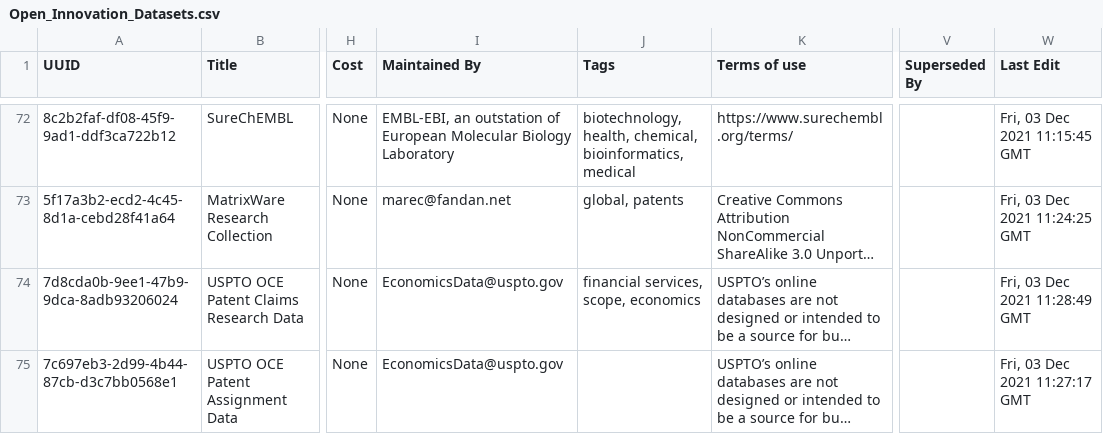
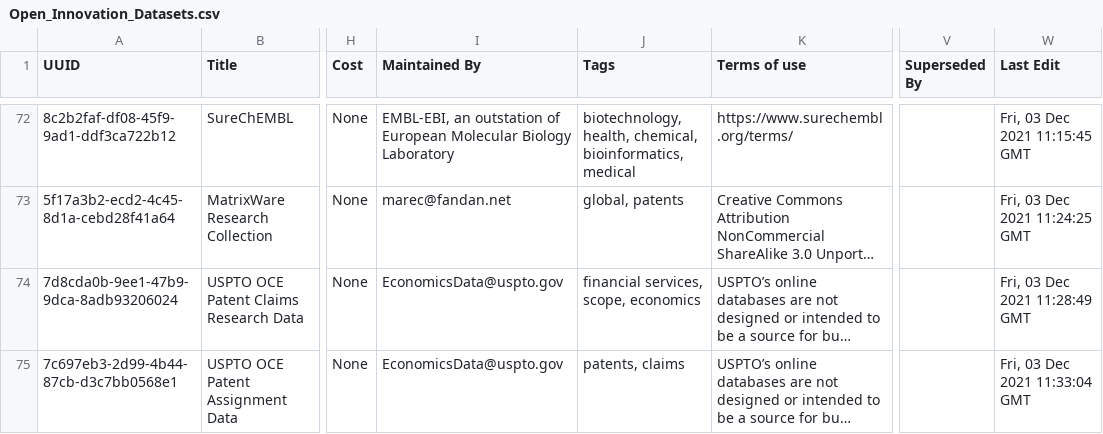
Before and after one commit to Innovation-Information-Initiative/Open-Innovation-Dataset-Index, a CSV file: index_archive/Open_Innovation_Datasets.csv, drawn as a sheet; only a part is shown, gaps mark what is left out; long unchanged cells end in …; the diff covers the shown part only; the diff names each change by its address in the sheet, - before the commit and + after, or states it on an @@ line.

```diff
--- a/index_archive/Open_Innovation_Datasets.csv
+++ b/index_archive/Open_Innovation_Datasets.csv
-J75 (Tags): (empty)
+J75 (Tags): patents, claims
-W75 (Last Edit): Fri, 03 Dec 2021 11:27:17 GMT
+W75 (Last Edit): Fri, 03 Dec 2021 11:33:04 GMT
```
Also changed, not shown: 1 added row and 10 edited cells elsewhere in this file, 3 other files.
